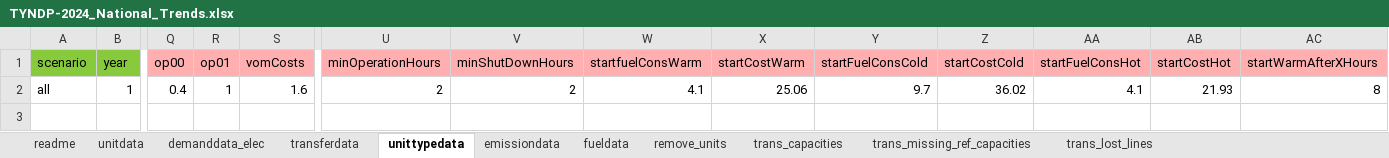
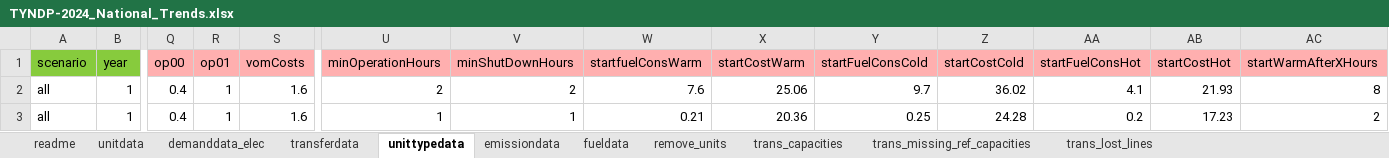
Before and after one commit to vttresearch/north_european_model, an Excel workbook: src_files/data_files/TYNDP-2024_National_Trends.xlsx, sheet unittypedata, drawn as a sheet; only a part is shown, gaps mark what is left out; values as stored, in another font and other column widths than the file's, no borders; rows hold the shown columns only; the diff names each change by its address in the sheet, - before the commit and + after, or states it on an @@ line.

Commit message:
Added Hydrogen OCGT to TYNDP-2024_National_Trends.xlsx unittypedata

```diff
--- a/src_files/data_files/TYNDP-2024_National_Trends.xlsx (sheet unittypedata)
+++ b/src_files/data_files/TYNDP-2024_National_Trends.xlsx (sheet unittypedata)
-W2 (startfuelConsWarm): 4.1
+W2 (startfuelConsWarm): 7.6
+row 3: all | 1 | 0.4 | 1 | 1.6 | 1 | 1 | 0.21 | 20.36 | 0.25 | 24.28 | 0.2 | 17.23 | 2
```
Also changed, not shown: sheet readme, 1 other file.
